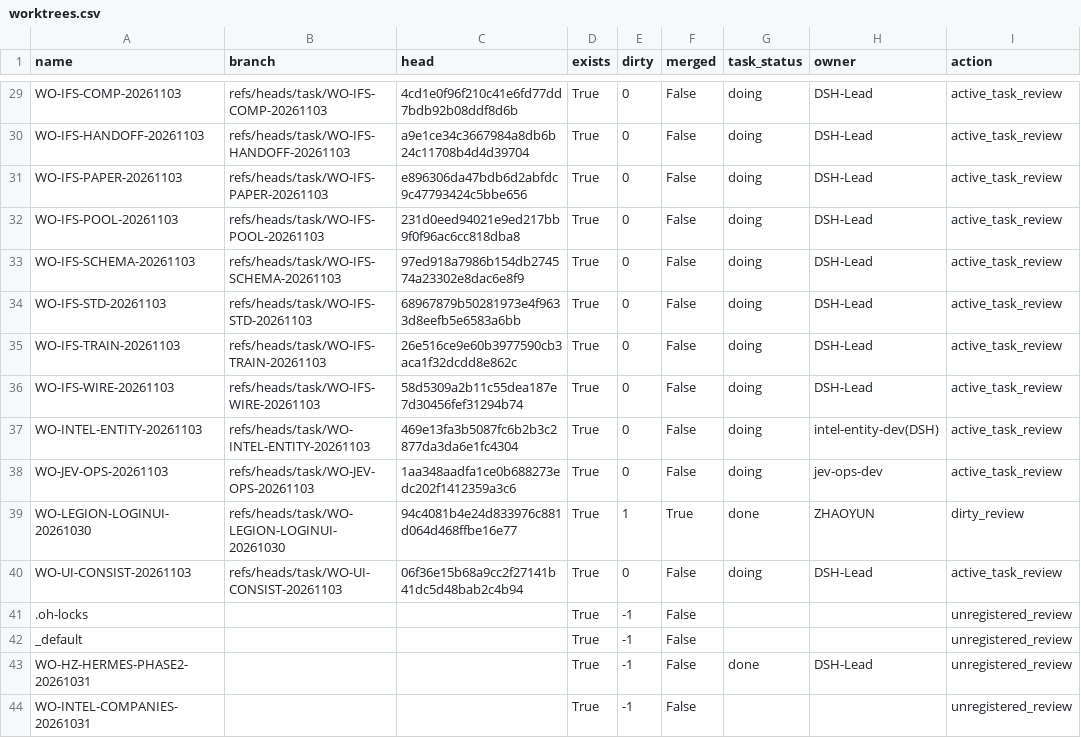
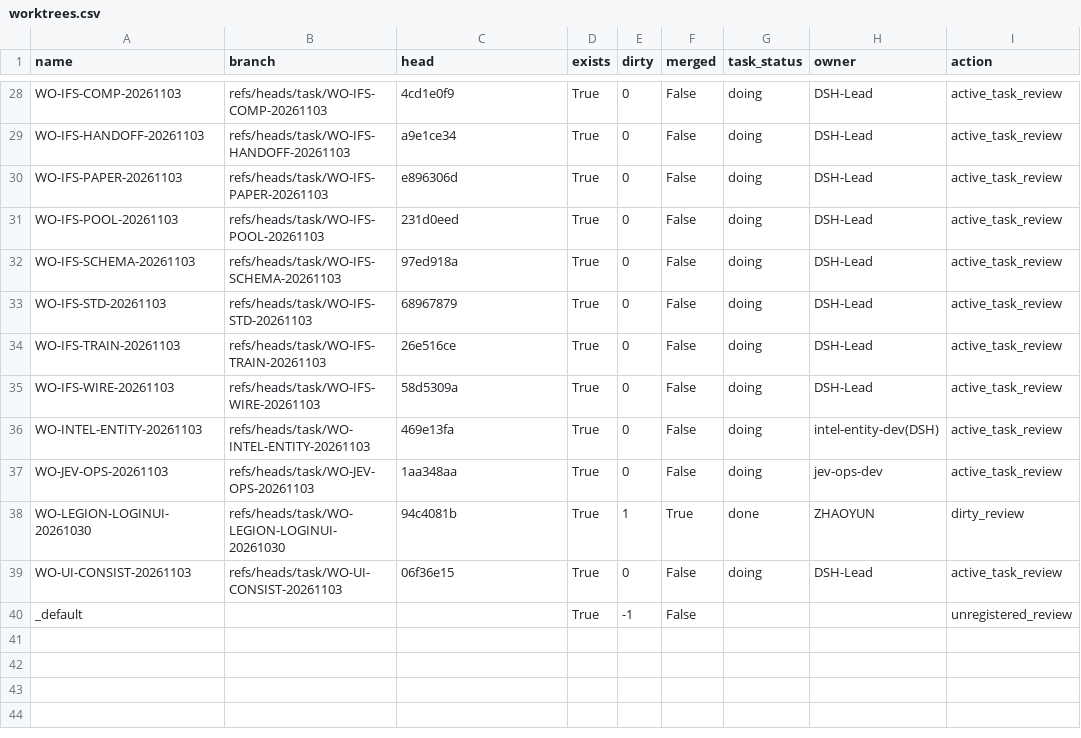
Before and after one commit to Zerotech133/Zerotech-first, a CSV file: deliverables/w0_cleanup/2026-11-03/worktrees.csv, drawn as a sheet; only a part is shown, gaps mark what is left out; removed rows and columns are numbered as before the commit, all else as after; the diff covers the shown part only; the diff names each change by its address in the sheet, - before the commit and + after, or states it on an @@ line.

Commit message:
WO-W0-INVENTORY-FIX-20261103: 只统计真实worktree(排除主区/lock)，修正为doing31/worktree39/parked8

```diff
--- a/deliverables/w0_cleanup/2026-11-03/worktrees.csv
+++ b/deliverables/w0_cleanup/2026-11-03/worktrees.csv
-C28 (head): 4cd1e0f96f210c41e6fd77dd7bdb92b08ddf8d6b
+C28 (head): 4cd1e0f9
-C29 (head): a9e1ce34c3667984a8db6b24c11708b4d4d39704
+C29 (head): a9e1ce34
-C30 (head): e896306da47bdb6d2abfdc9c47793424c5bbe656
+C30 (head): e896306d
-C31 (head): 231d0eed94021e9ed217bb9f0f96ac6cc818dba8
+C31 (head): 231d0eed
-C32 (head): 97ed918a7986b154db274574a23302e8dac6e8f9
+C32 (head): 97ed918a
-C33 (head): 68967879b50281973e4f9633d8eefb5e6583a6bb
+C33 (head): 68967879
-C34 (head): 26e516ce9e60b3977590cb3aca1f32dcdd8e862c
+C34 (head): 26e516ce
-C35 (head): 58d5309a2b11c55dea187e7d30456fef31294b74
+C35 (head): 58d5309a
-C36 (head): 469e13fa3b5087fc6b2b3c2877da3da6e1fc4304
+C36 (head): 469e13fa
-C37 (head): 1aa348aadfa1ce0b688273edc202f1412359a3c6
+C37 (head): 1aa348aa
-C38 (head): 94c4081b4e24d833976c881d064d468ffbe16e77
+C38 (head): 94c4081b
-C39 (head): 06f36e15b68a9cc2f27141b41dc5d48bab2c4b94
+C39 (head): 06f36e15
-row 41: .oh-locks |  |  | True | -1 | False |  |  | unregistered_review
-row 43: WO-HZ-HERMES-PHASE2-20261031 |  |  | True | -1 | False | done | DSH-Lead | unregistered_review
-row 44: WO-INTEL-COMPANIES-20261031 |  |  | True | -1 | False |  |  | unregistered_review
```
Also changed, not shown: 1 removed row and 26 edited cells elsewhere in this file, 6 other files.
